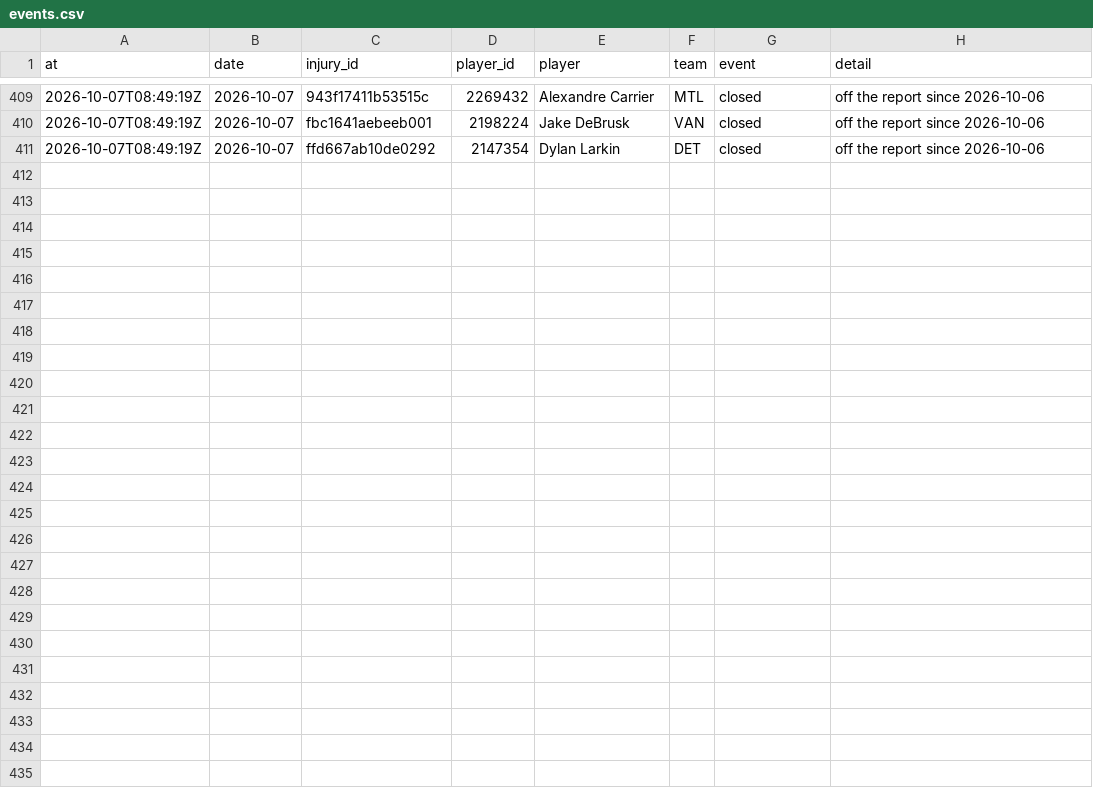
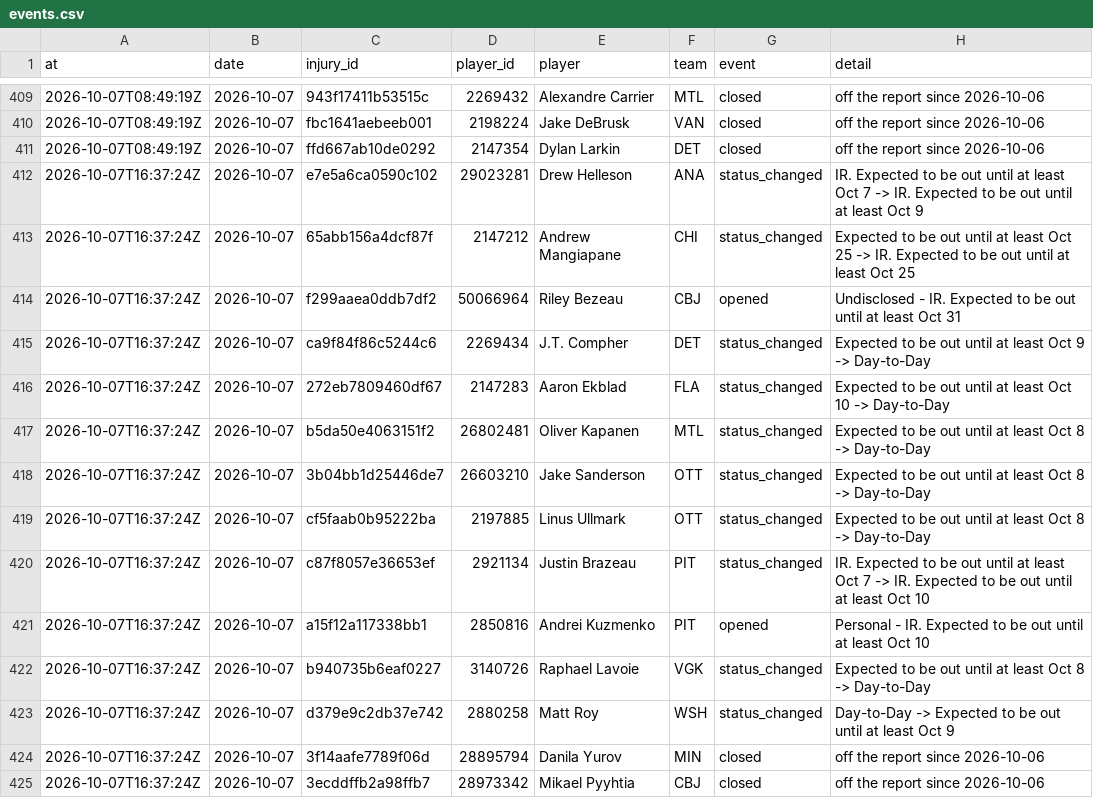
Before and after one commit to ajpayzant/NHL-Injury-Tool, a CSV file: data/events.csv, drawn as a sheet; only a part is shown, gaps mark what is left out; the diff names each change by its address in the sheet, - before the commit and + after, or states it on an @@ line.

```diff
--- a/data/events.csv
+++ b/data/events.csv
+row 412: 2026-10-07T16:37:24Z | 2026-10-07 | e7e5a6ca0590c102 | 29023281 | Drew Helleson | ANA | status_changed | IR. Expected to be out until at least Oct 7 -> IR. Expected to be out until at least Oct 9
+row 413: 2026-10-07T16:37:24Z | 2026-10-07 | 65abb156a4dcf87f | 2147212 | Andrew Mangiapane | CHI | status_changed | Expected to be out until at least Oct 25 -> IR. Expected to be out until at least Oct 25
+row 414: 2026-10-07T16:37:24Z | 2026-10-07 | f299aaea0ddb7df2 | 50066964 | Riley Bezeau | CBJ | opened | Undisclosed - IR. Expected to be out until at least Oct 31
+row 415: 2026-10-07T16:37:24Z | 2026-10-07 | ca9f84f86c5244c6 | 2269434 | J.T. Compher | DET | status_changed | Expected to be out until at least Oct 9 -> Day-to-Day
+row 416: 2026-10-07T16:37:24Z | 2026-10-07 | 272eb7809460df67 | 2147283 | Aaron Ekblad | FLA | status_changed | Expected to be out until at least Oct 10 -> Day-to-Day
+row 417: 2026-10-07T16:37:24Z | 2026-10-07 | b5da50e4063151f2 | 26802481 | Oliver Kapanen | MTL | status_changed | Expected to be out until at least Oct 8 -> Day-to-Day
+row 418: 2026-10-07T16:37:24Z | 2026-10-07 | 3b04bb1d25446de7 | 26603210 | Jake Sanderson | OTT | status_changed | Expected to be out until at least Oct 8 -> Day-to-Day
+row 419: 2026-10-07T16:37:24Z | 2026-10-07 | cf5faab0b95222ba | 2197885 | Linus Ullmark | OTT | status_changed | Expected to be out until at least Oct 8 -> Day-to-Day
+row 420: 2026-10-07T16:37:24Z | 2026-10-07 | c87f8057e36653ef | 2921134 | Justin Brazeau | PIT | status_changed | IR. Expected to be out until at least Oct 7 -> IR. Expected to be out until at least Oct 10
+row 421: 2026-10-07T16:37:24Z | 2026-10-07 | a15f12a117338bb1 | 2850816 | Andrei Kuzmenko | PIT | opened | Personal - IR. Expected to be out until at least Oct 10
+row 422: 2026-10-07T16:37:24Z | 2026-10-07 | b940735b6eaf0227 | 3140726 | Raphael Lavoie | VGK | status_changed | Expected to be out until at least Oct 8 -> Day-to-Day
+row 423: 2026-10-07T16:37:24Z | 2026-10-07 | d379e9c2db37e742 | 2880258 | Matt Roy | WSH | status_changed | Day-to-Day -> Expected to be out until at least Oct 9
+row 424: 2026-10-07T16:37:24Z | 2026-10-07 | 3f14aafe7789f06d | 28895794 | Danila Yurov | MIN | closed | off the report since 2026-10-06
+row 425: 2026-10-07T16:37:24Z | 2026-10-07 | 3ecddffb2a98ffb7 | 28973342 | Mikael Pyyhtia | CBJ | closed | off the report since 2026-10-06
```
Also changed, not shown: data/injuries.csv, data/nhl/players.csv, 3 other files.
